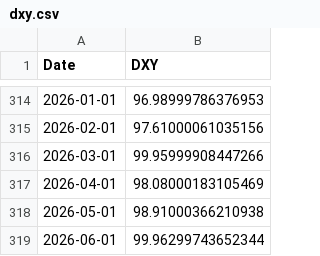
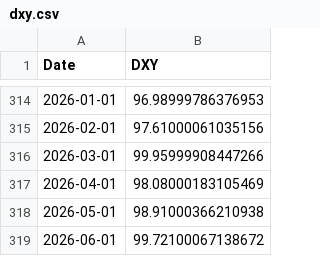
Before and after one commit to Johannv23/king-dollar, a CSV file: data/raw/dxy.csv, drawn as a sheet; only a part is shown, gaps mark what is left out.

```diff
--- a/data/raw/dxy.csv
+++ b/data/raw/dxy.csv
@@ -318,2 +318,2 @@ Date,DXY
 2026-05-01,98.91000366210938
-2026-06-01,99.96299743652344
+2026-06-01,99.72100067138672
```
Also changed, not shown: 24 other files.
